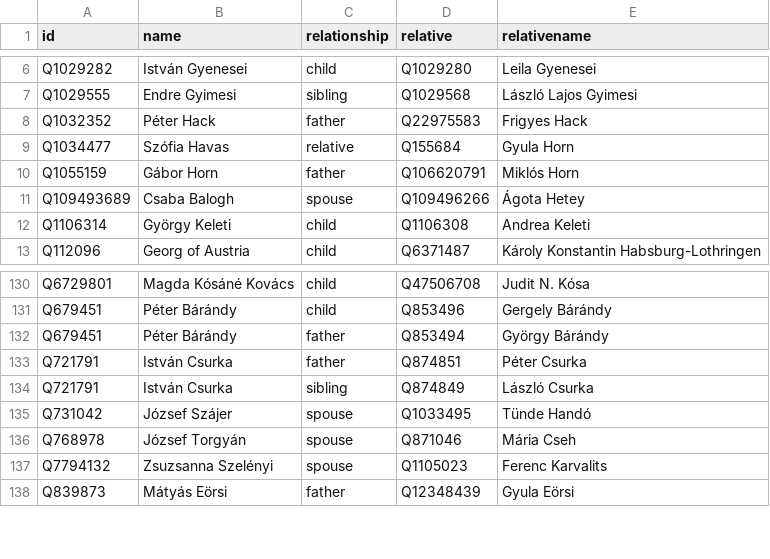
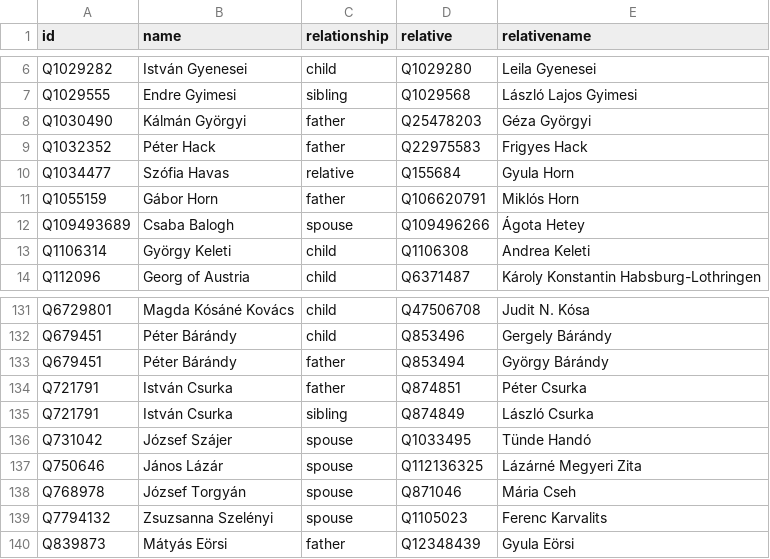
Before and after one commit to every-politician-scrapers/hungary-cabinet, a CSV file: html/family.csv, drawn as a sheet; only a part is shown, gaps mark what is left out; the diff names each change by its address in the sheet, - before the commit and + after, or states it on an @@ line.

```diff
--- a/html/family.csv
+++ b/html/family.csv
+row 8: Q1030490 | Kálmán Györgyi | father | Q25478203 | Géza Györgyi
+row 137: Q750646 | János Lázár | spouse | Q112136325 | Lázárné Megyeri Zita
```
Also changed, not shown: html/current.csv, html/holders21.csv, 3 other files.
